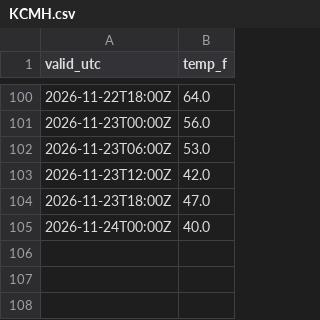
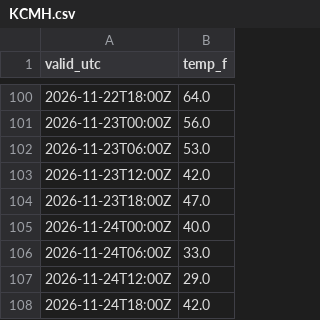
Before and after one commit to justingehrts/model-viewer, a CSV file: observations/KCMH.csv, drawn as a sheet; only a part is shown, gaps mark what is left out; the diff names each change by its address in the sheet, - before the commit and + after, or states it on an @@ line.

```diff
--- a/observations/KCMH.csv
+++ b/observations/KCMH.csv
+row 106: 2026-11-24T06:00Z | 33.0
+row 107: 2026-11-24T12:00Z | 29.0
+row 108: 2026-11-24T18:00Z | 42.0
```
Also changed, not shown: scores/KCMH_temperature.csv, 2 other files.
